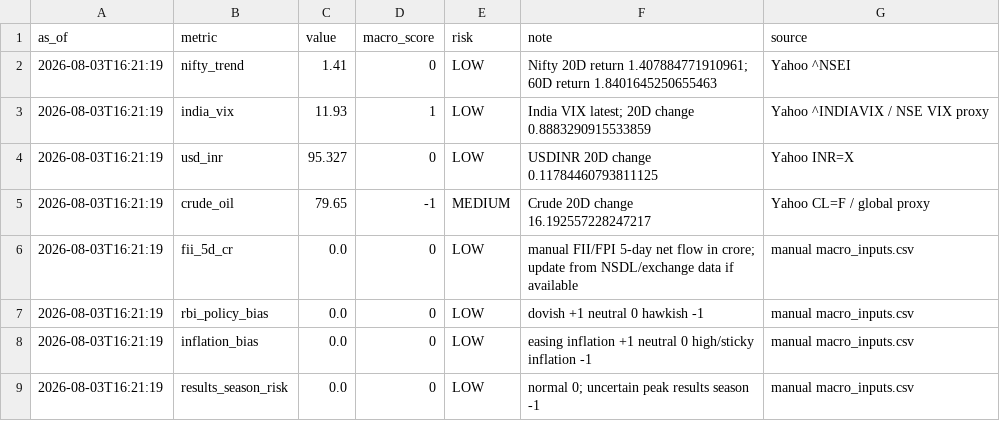
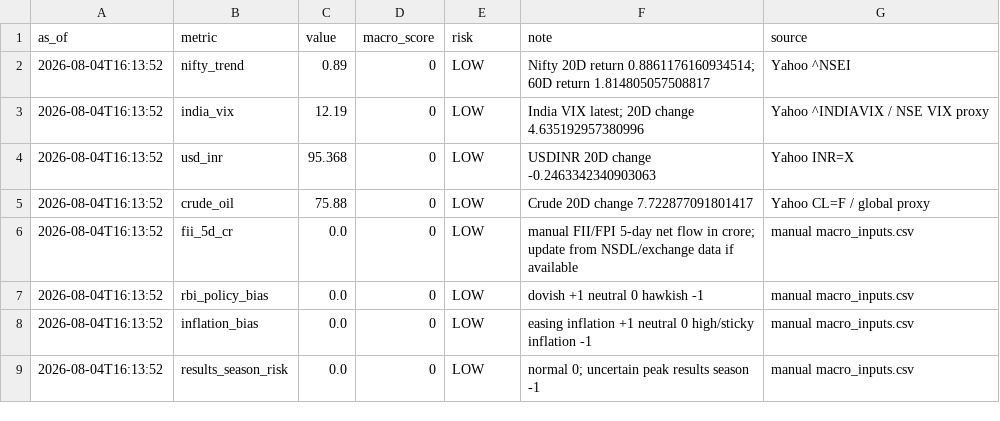
Before and after one commit to abhishekb1991/Swingtradingapp, a CSV file: macro_snapshot.csv, drawn as a sheet.

```diff
--- a/macro_snapshot.csv
+++ b/macro_snapshot.csv
@@ -1,9 +1,9 @@
 as_of,metric,value,macro_score,risk,note,source
-2026-08-03T16:21:19,nifty_trend,1.41,0,LOW,Nifty 20D return 1.407884771910961; 60D return 1.8401645250655463,Yahoo ^NSEI
-2026-08-03T16:21:19,india_vix,11.93,1,LOW,India VIX latest; 20D change 0.8883290915533859,Yahoo ^INDIAVIX / NSE VIX proxy
-2026-08-03T16:21:19,usd_inr,95.327,0,LOW,USDINR 20D change 0.11784460793811125,Yahoo INR=X
-2026-08-03T16:21:19,crude_oil,79.65,-1,MEDIUM,Crude 20D change 16.192557228247217,Yahoo CL=F / global proxy
-2026-08-03T16:21:19,fii_5d_cr,0.0,0,LOW,manual FII/FPI 5-day net flow in crore; update from NSDL/exchange data if available,manual macro_inputs.csv
-2026-08-03T16:21:19,rbi_policy_bias,0.0,0,LOW,dovish +1 neutral 0 hawkish -1,manual macro_inputs.csv
-2026-08-03T16:21:19,inflation_bias,0.0,0,LOW,easing inflation +1 neutral 0 high/sticky inflation -1,manual macro_inputs.csv
-2026-08-03T16:21:19,results_season_risk,0.0,0,LOW,normal 0; uncertain peak results season -1,manual macro_inputs.csv
+2026-08-04T16:13:52,nifty_trend,0.89,0,LOW,Nifty 20D return 0.8861176160934514; 60D return 1.814805057508817,Yahoo ^NSEI
+2026-08-04T16:13:52,india_vix,12.19,0,LOW,India VIX latest; 20D change 4.635192957380996,Yahoo ^INDIAVIX / NSE VIX proxy
+2026-08-04T16:13:52,usd_inr,95.368,0,LOW,USDINR 20D change -0.2463342340903063,Yahoo INR=X
+2026-08-04T16:13:52,crude_oil,75.88,0,LOW,Crude 20D change 7.722877091801417,Yahoo CL=F / global proxy
+2026-08-04T16:13:52,fii_5d_cr,0.0,0,LOW,manual FII/FPI 5-day net flow in crore; update from NSDL/exchange data if available,manual macro_inputs.csv
+2026-08-04T16:13:52,rbi_policy_bias,0.0,0,LOW,dovish +1 neutral 0 hawkish -1,manual macro_inputs.csv
+2026-08-04T16:13:52,inflation_bias,0.0,0,LOW,easing inflation +1 neutral 0 high/sticky inflation -1,manual macro_inputs.csv
+2026-08-04T16:13:52,results_season_risk,0.0,0,LOW,normal 0; uncertain peak results season -1,manual macro_inputs.csv
```
Also changed, not shown: sector_snapshot.csv, 4 other files.
